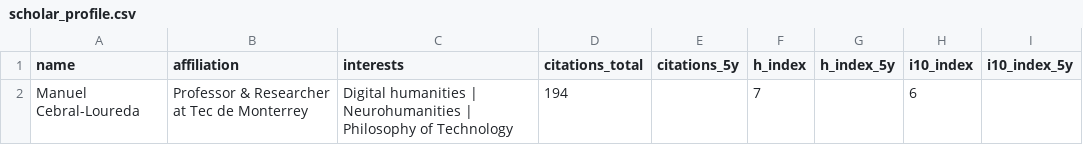
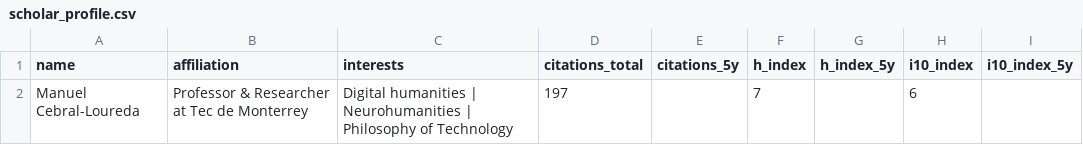
Before and after one commit to mancebral/personalWebsite, a CSV file: scholar_profile.csv, drawn as a sheet.

```diff
--- a/scholar_profile.csv
+++ b/scholar_profile.csv
@@ -1,2 +1,2 @@
 name,affiliation,interests,citations_total,citations_5y,h_index,h_index_5y,i10_index,i10_index_5y
-Manuel Cebral-Loureda,Professor & Researcher at Tec de Monterrey,Digital humanities | Neurohumanities | Philosophy of Technology,194,,7,,6,
+Manuel Cebral-Loureda,Professor & Researcher at Tec de Monterrey,Digital humanities | Neurohumanities | Philosophy of Technology,197,,7,,6,
```
Also changed, not shown: scholar.csv, 2 other files.
